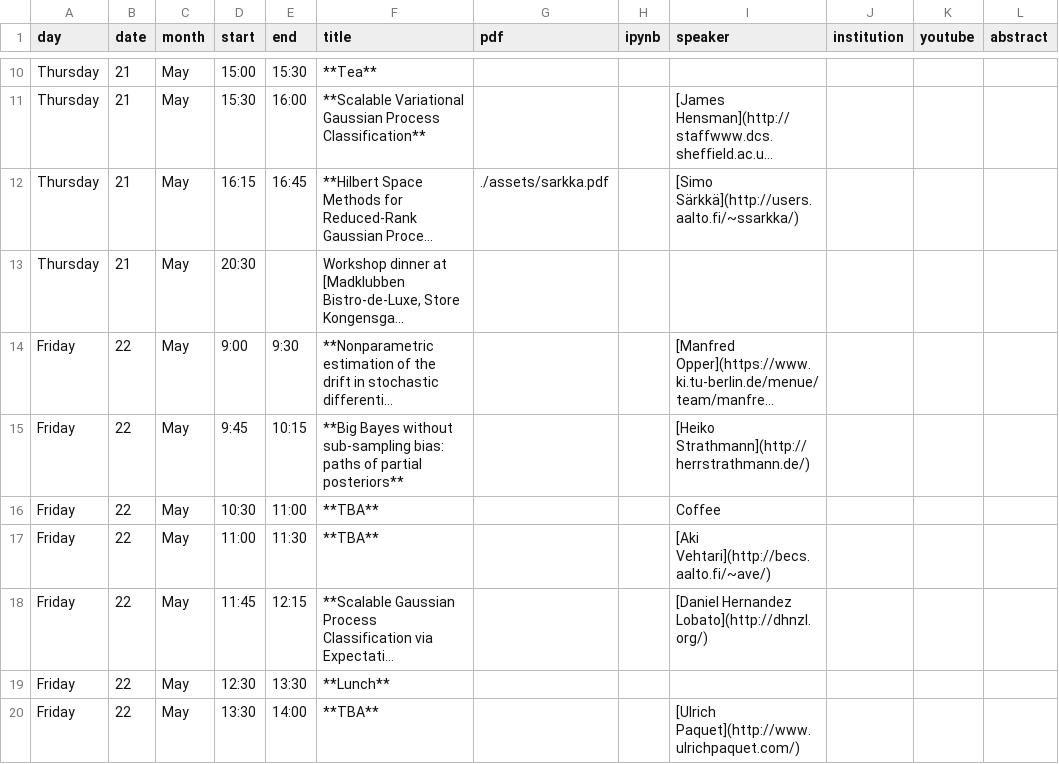
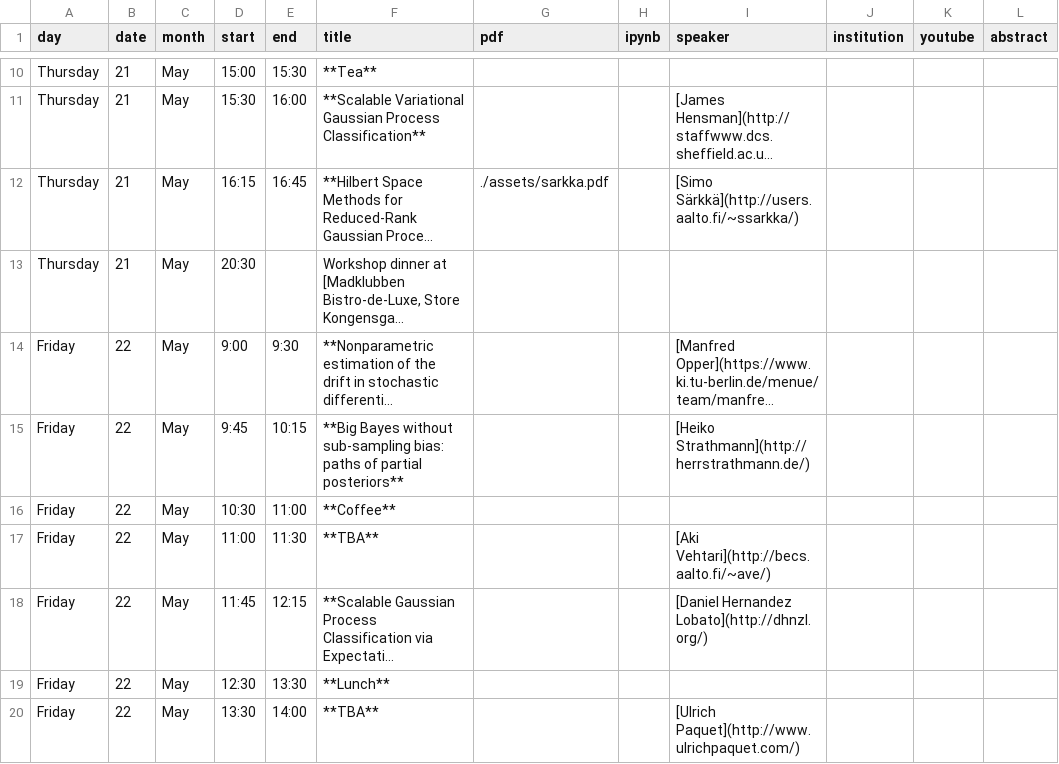
Before and after one commit to gpschool/gpa15, a CSV file: _data/lectures.csv, drawn as a sheet; only a part is shown, gaps mark what is left out; long unchanged cells end in …; the diff names each change by its address in the sheet, - before the commit and + after, or states it on an @@ line.

Commit message:
Add missing talks

```diff
--- a/_data/lectures.csv
+++ b/_data/lectures.csv
-F16 (title): **TBA**
+F16 (title): **Coffee**
-I16 (speaker): Coffee
+I16 (speaker): (empty)
```
